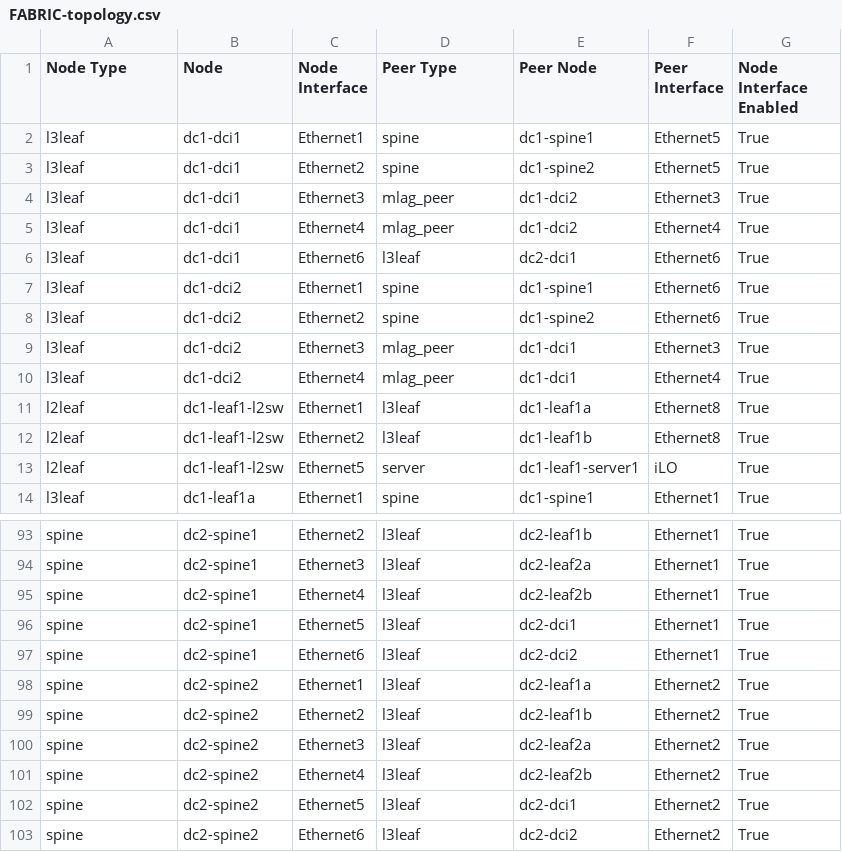
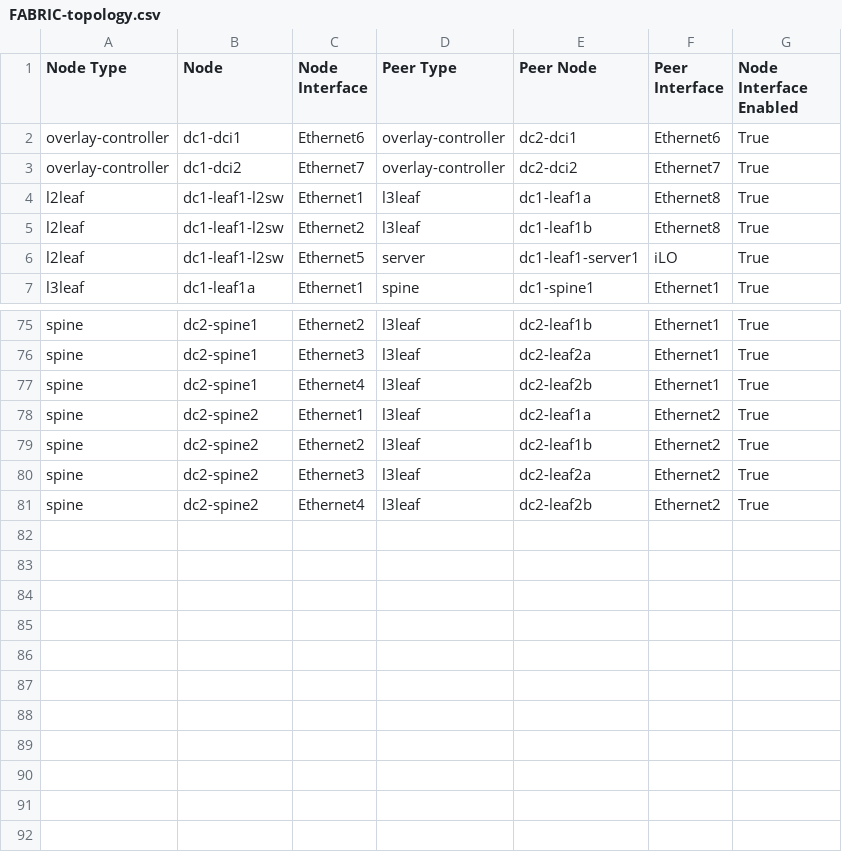
Before and after one commit to mgfriedel/avd-projects, a CSV file: dual-dc-l3ls-fm/documentation/fabric/FABRIC-topology.csv, drawn as a sheet; only a part is shown, gaps mark what is left out; the diff covers the shown part only.

```diff
--- a/dual-dc-l3ls-fm/documentation/fabric/FABRIC-topology.csv
+++ b/dual-dc-l3ls-fm/documentation/fabric/FABRIC-topology.csv
@@ -1,11 +1,4 @@
 Node Type,Node,Node Interface,Peer Type,Peer Node,Peer Interface,Node Interface Enabled
-l3leaf,dc1-dci1,Ethernet1,spine,dc1-spine1,Ethernet5,True
-l3leaf,dc1-dci1,Ethernet2,spine,dc1-spine2,Ethernet5,True
-l3leaf,dc1-dci1,Ethernet3,mlag_peer,dc1-dci2,Ethernet3,True
-l3leaf,dc1-dci1,Ethernet4,mlag_peer,dc1-dci2,Ethernet4,True
-l3leaf,dc1-dci1,Ethernet6,l3leaf,dc2-dci1,Ethernet6,True
-l3leaf,dc1-dci2,Ethernet1,spine,dc1-spine1,Ethernet6,True
-l3leaf,dc1-dci2,Ethernet2,spine,dc1-spine2,Ethernet6,True
-l3leaf,dc1-dci2,Ethernet3,mlag_peer,dc1-dci1,Ethernet3,True
-l3leaf,dc1-dci2,Ethernet4,mlag_peer,dc1-dci1,Ethernet4,True
+overlay-controller,dc1-dci1,Ethernet6,overlay-controller,dc2-dci1,Ethernet6,True
+overlay-controller,dc1-dci2,Ethernet7,overlay-controller,dc2-dci2,Ethernet7,True
 l2leaf,dc1-leaf1-l2sw,Ethernet1,l3leaf,dc1-leaf1a,Ethernet8,True
@@ -95,4 +77,2 @@ spine,dc2-spine1,Ethernet3,l3leaf,dc2-leaf2a,Ethernet1,True
 spine,dc2-spine1,Ethernet4,l3leaf,dc2-leaf2b,Ethernet1,True
-spine,dc2-spine1,Ethernet5,l3leaf,dc2-dci1,Ethernet1,True
-spine,dc2-spine1,Ethernet6,l3leaf,dc2-dci2,Ethernet1,True
 spine,dc2-spine2,Ethernet1,l3leaf,dc2-leaf1a,Ethernet2,True
@@ -101,3 +81 @@ spine,dc2-spine2,Ethernet3,l3leaf,dc2-leaf2a,Ethernet2,True
 spine,dc2-spine2,Ethernet4,l3leaf,dc2-leaf2b,Ethernet2,True
-spine,dc2-spine2,Ethernet5,l3leaf,dc2-dci1,Ethernet2,True
-spine,dc2-spine2,Ethernet6,l3leaf,dc2-dci2,Ethernet2,True
```
Also changed, not shown: 11 removed rows and 7 edited cells elsewhere in this file, dual-dc-l3ls-fm/documentation/fabric/FABRIC-p2p-links.csv, 30 other files.
